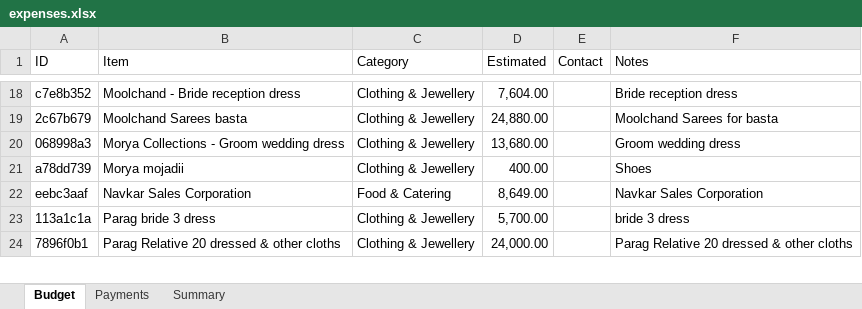
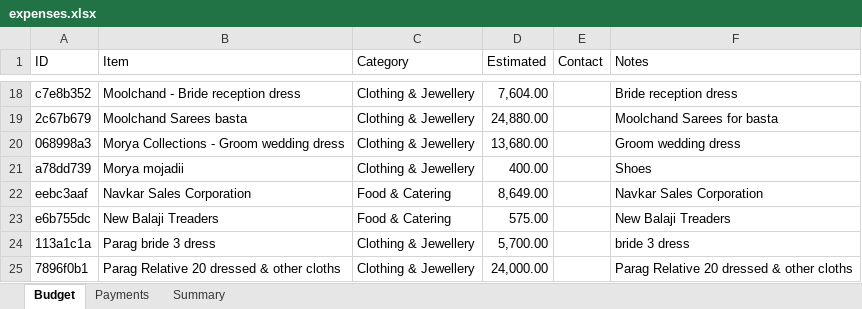
Before and after one commit to Asif-Nice/poc-track-expenses, an Excel workbook: data/expenses.xlsx, sheet Budget, drawn as a sheet; only a part is shown, gaps mark what is left out; values as stored, in another font and other column widths than the file's, no borders; the diff names each change by its address in the sheet, - before the commit and + after, or states it on an @@ line.

Commit message:
Add budget item: New Balaji Treaders — ₹575.00

```diff
--- a/data/expenses.xlsx (sheet Budget)
+++ b/data/expenses.xlsx (sheet Budget)
+row 23: e6b755dc | New Balaji Treaders | Food & Catering | 575.00 |  | New Balaji Treaders
```
Also changed, not shown: sheet Summary, formulas that keep their value.
